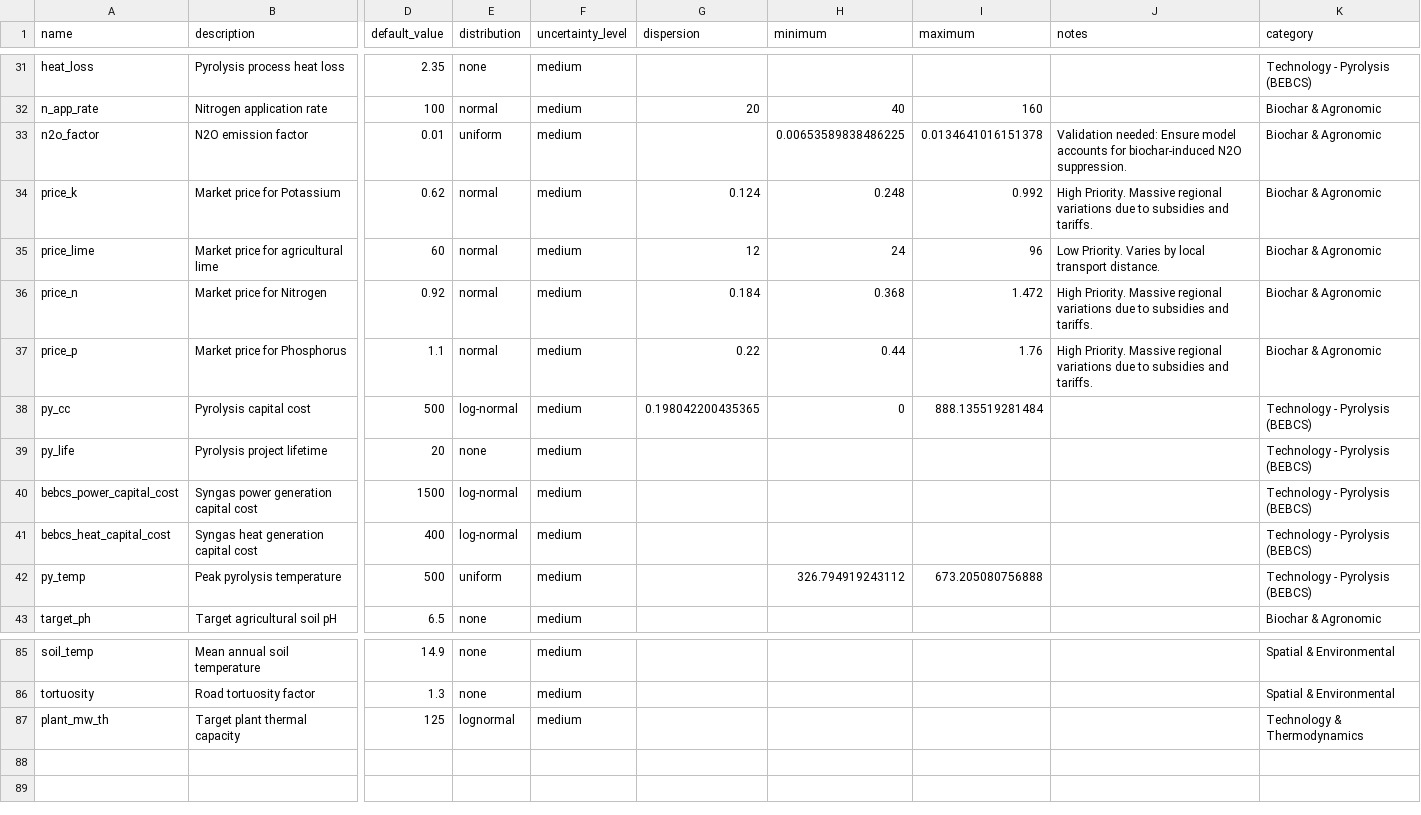
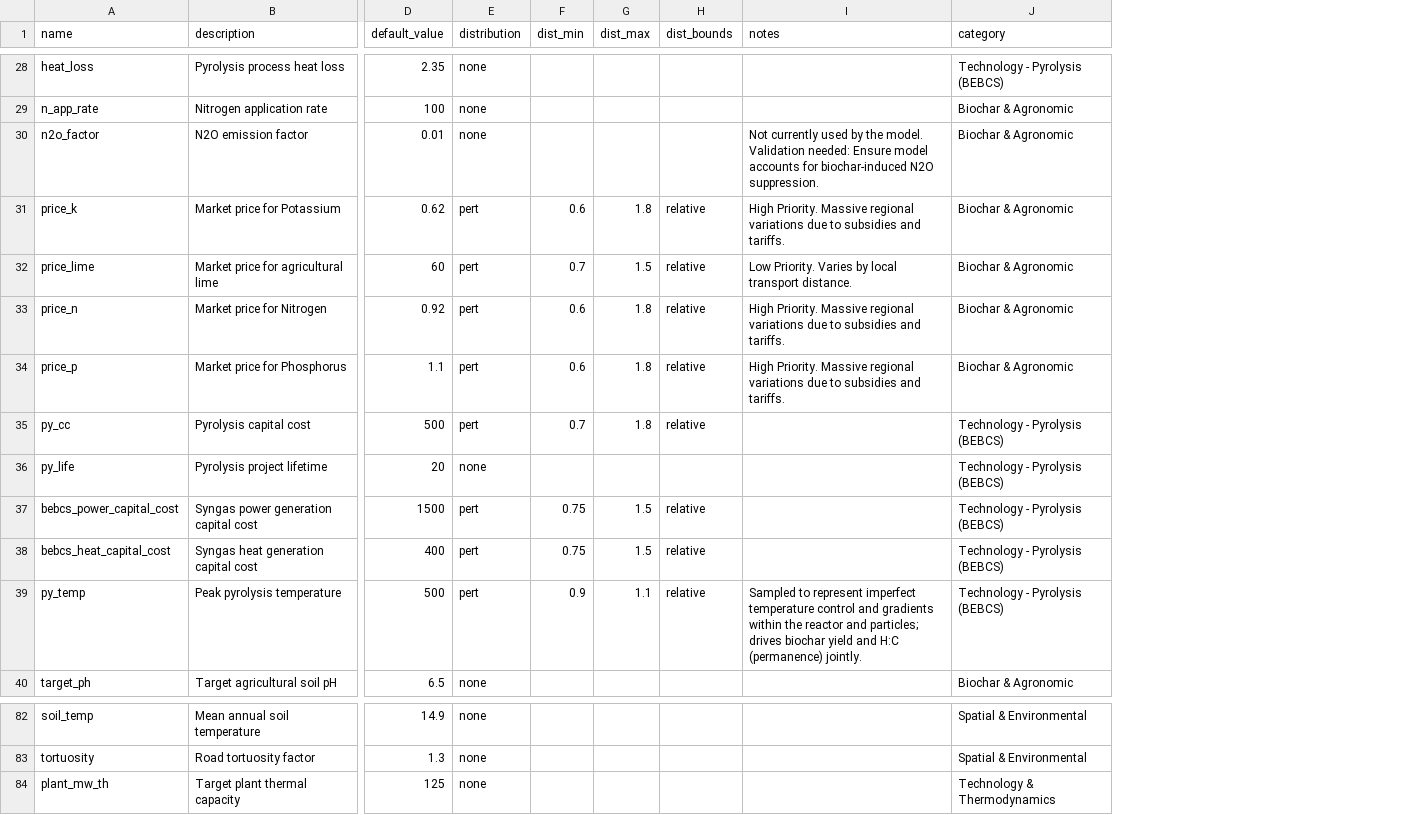
Before and after one commit to domwoolf/Biochar_AG, a CSV file: BiocharAG/inst/extdata/parameters.csv, drawn as a sheet; only a part is shown, gaps mark what is left out; removed rows and columns are numbered as before the commit, all else as after; the diff covers the shown part only; the diff names each change by its address in the sheet, - before the commit and + after, or states it on an @@ line.

```diff
--- a/BiocharAG/inst/extdata/parameters.csv
+++ b/BiocharAG/inst/extdata/parameters.csv
-column F (uncertainty_level), rows 31-43: all medium; rows 85-87: all medium
-column G (dispersion), rows 32-38: 20 |  | 0.124 | 12 | 0.184 | 0.22 | 0.198042200435365
-column H (minimum), rows 32-42: 40 | 0.00653589838486225 | 0.248 | 24 | 0.368 | 0.44 | 0 |  |  |  | 326.794919243112
-column I (maximum), rows 32-42: 160 | 0.0134641016151378 | 0.992 | 96 | 1.472 | 1.76 | 888.135519281484 |  |  |  | 673.205080756888
+column F (dist_min), rows 31-39: 0.6 | 0.7 | 0.6 | 0.6 | 0.7 |  | 0.75 | 0.75 | 0.9
+column G (dist_max), rows 31-39: 1.8 | 1.5 | 1.8 | 1.8 | 1.8 |  | 1.5 | 1.5 | 1.1
+column H (dist_bounds), rows 31-39: relative | relative | relative | relative | relative |  | relative | relative | relative
-E29 (distribution): normal
+E29 (distribution): none
-E30 (distribution): uniform
+E30 (distribution): none
-I30 (notes): Validation needed:…
+I30 (notes): Not currently used by the model. Validation needed:…
-E31:E34 (distribution): normal
+E31:E34 (distribution): pert
-E35 (distribution): log-normal
+E35 (distribution): pert
-E37:E38 (distribution): log-normal
+E37:E38 (distribution): pert
-E39 (distribution): uniform
+E39 (distribution): pert
-I39 (notes): (empty)
+I39 (notes): Sampled to represent imperfect temperature control and gradients within the reactor and particles; drives biochar yield and H:C (permanence) jointly.
-E84 (distribution): lognormal
+E84 (distribution): none
```
Also changed, not shown: 3 removed rows and 36 edited cells elsewhere in this file, 49 other files.
